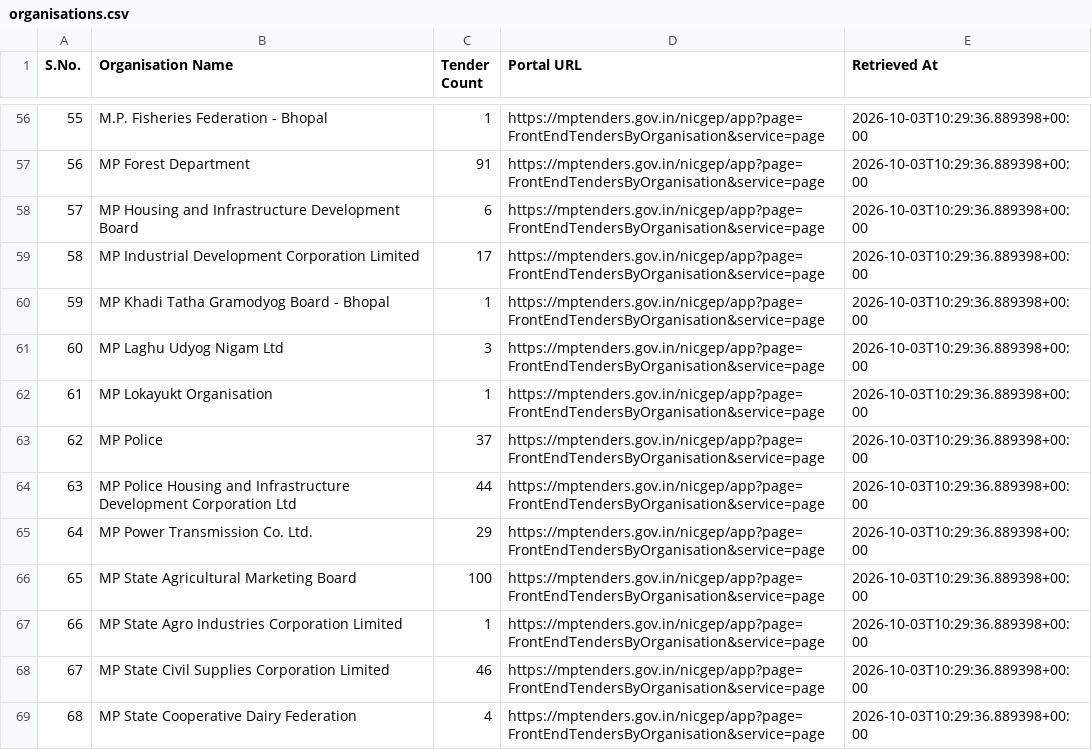
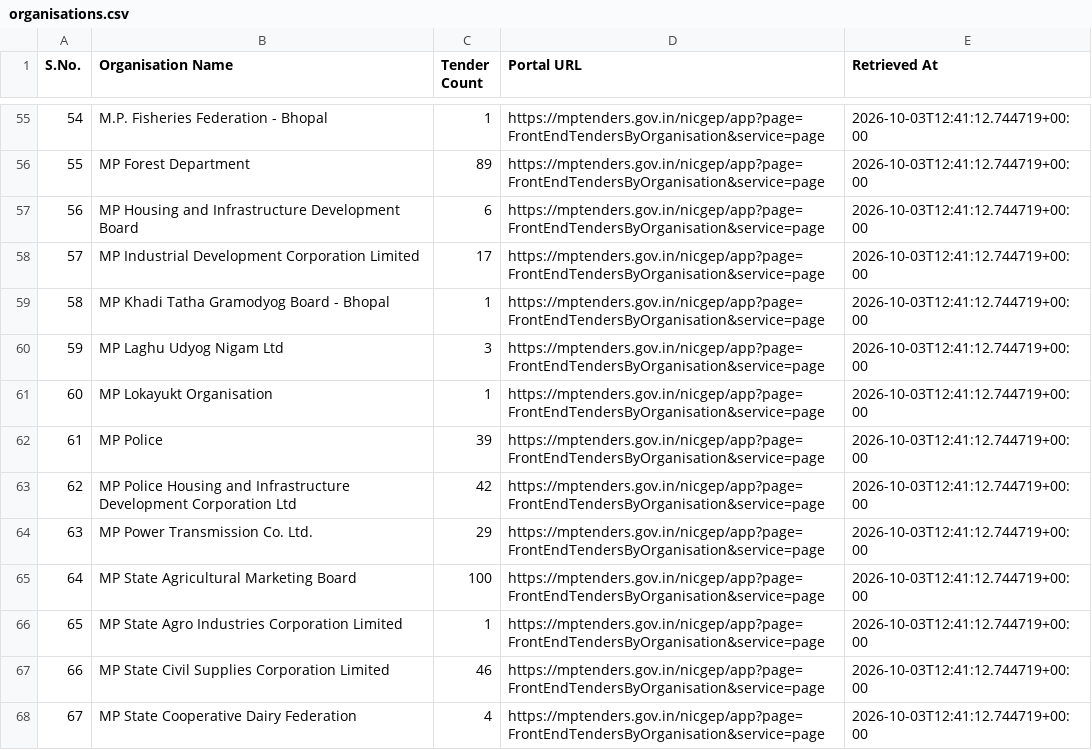
Before and after one commit to esign2015/mp-tenders, a CSV file: organisations.csv, drawn as a sheet; only a part is shown, gaps mark what is left out; addresses are those after the commit; the diff covers the shown part only; the diff names each change by its address in the sheet, - before the commit and + after, or states it on an @@ line.

```diff
--- a/organisations.csv
+++ b/organisations.csv
@@ column A (S.No.) renumbered from row 52 down @@
-E55:E68 (Retrieved At): 2026-10-03T10:29:36.889398+00:00
+E55:E68 (Retrieved At): 2026-10-03T12:41:12.744719+00:00
-C56 (Tender Count): 91
+C56 (Tender Count): 89
-C62 (Tender Count): 37
+C62 (Tender Count): 39
-C63 (Tender Count): 44
+C63 (Tender Count): 42
```
Also changed, not shown: 1 removed row and 92 edited cells elsewhere in this file, 12 other files.
